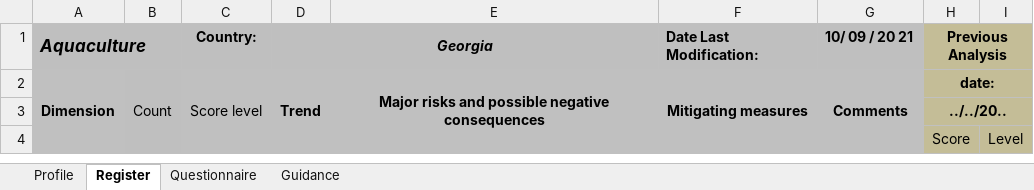
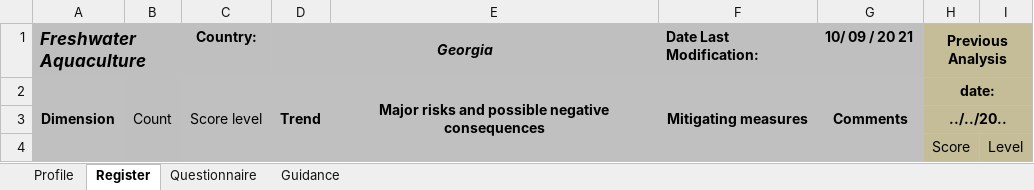
Before and after one commit to leonarf/VCA4D, an Excel workbook: data/freshwater-aquaculture-georgia/freshwater-aquaculture-georgia-social.xlsx, sheet Register, drawn as a sheet; only a part is shown; values as stored, in another font and other column widths than the file's, no borders; conditional formats not drawn; the diff names each change by its address in the sheet, - before the commit and + after, or states it on an @@ line.

```diff
--- a/data/freshwater-aquaculture-georgia/freshwater-aquaculture-georgia-social.xlsx (sheet Register)
+++ b/data/freshwater-aquaculture-georgia/freshwater-aquaculture-georgia-social.xlsx (sheet Register)
-A1: Aquaculture
+A1: Freshwater Aquaculture
```
Also changed, not shown: sheet Profile, sheet Guidance, sheet Questionnaire, hidden cells, charts or pictures, data/aquaculture-zambia/aquaculture-zambia-social.xlsx.
